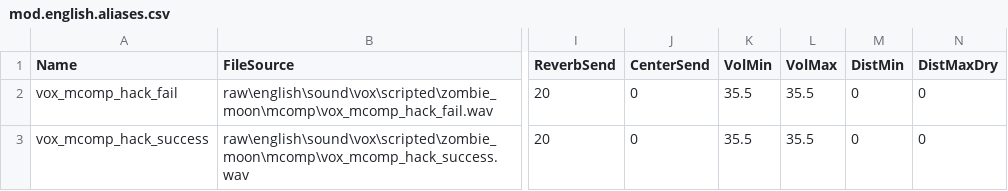
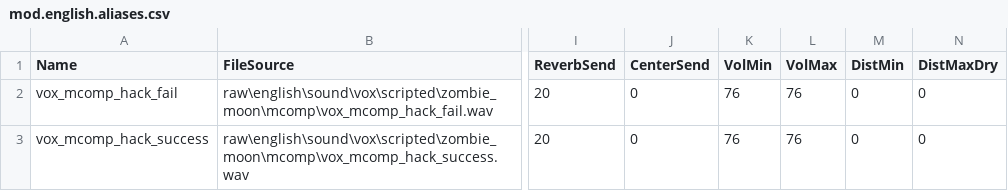
Before and after one commit to Hadi77KSA/Plutonium-T6-Zombies-Hacker-Equipment, a CSV file: soundbank/mod.english.aliases.csv, drawn as a sheet; only a part is shown, gaps mark what is left out; the diff names each change by its address in the sheet, - before the commit and + after, or states it on an @@ line.

```diff
--- a/soundbank/mod.english.aliases.csv
+++ b/soundbank/mod.english.aliases.csv
-K2:K3 (VolMin): 35.5
+K2:K3 (VolMin): 76
-L2:L3 (VolMax): 35.5
+L2:L3 (VolMax): 76
```
Also changed, not shown: soundbank/mod.all.aliases.csv.
